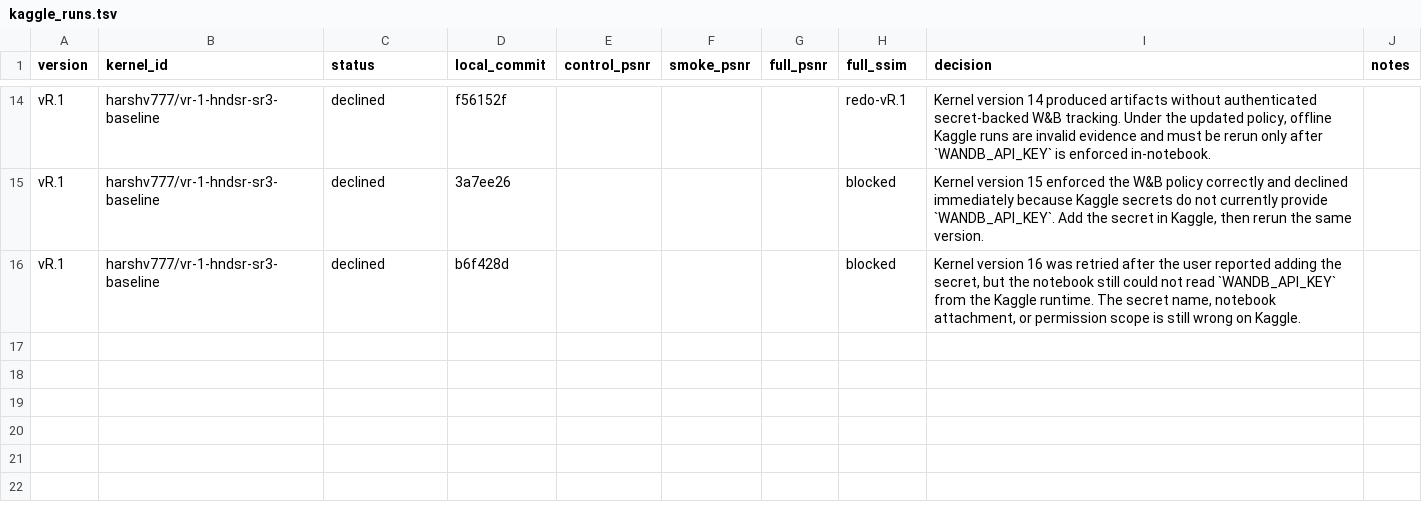
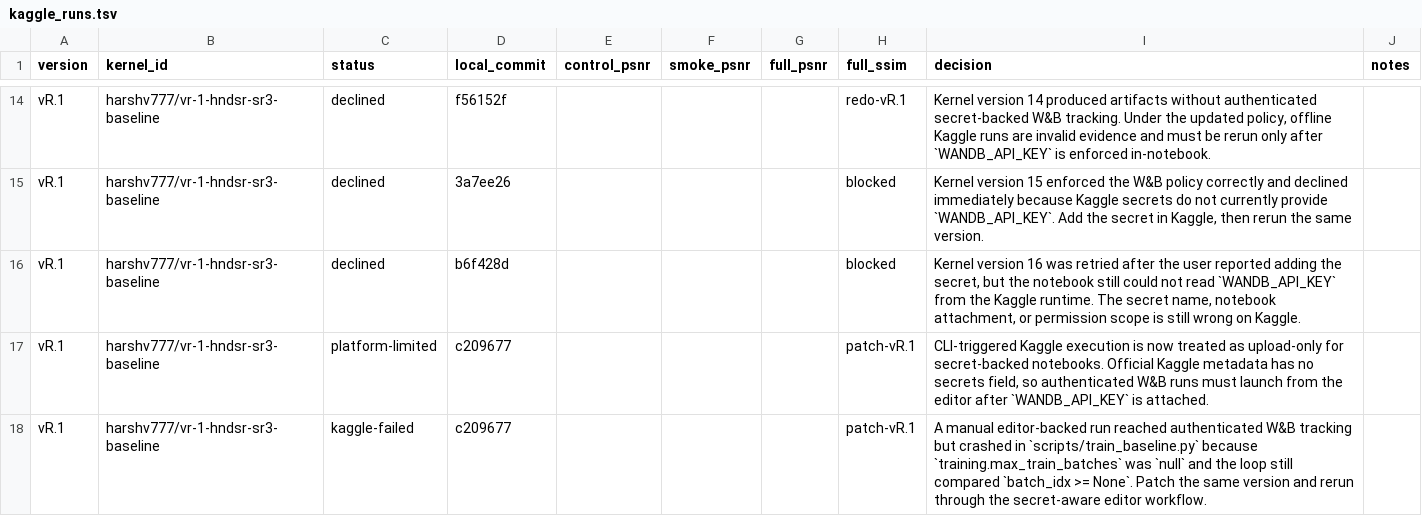
Before and after one commit to The-Harsh-Vardhan/HNDSR-Rebuild, a TSV file: benchmarks/kaggle_runs.tsv, drawn as a sheet; only a part is shown, gaps mark what is left out; the diff names each change by its address in the sheet, - before the commit and + after, or states it on an @@ line.

Commit message:
research(vR.1): add secret-aware kaggle editor launch

```diff
--- a/benchmarks/kaggle_runs.tsv
+++ b/benchmarks/kaggle_runs.tsv
+row 17: vR.1 | harshv777/vr-1-hndsr-sr3-baseline | platform-limited | c209677 |  |  |  | patch-vR.1 | CLI-triggered Kaggle execution is now treated as upload-only for secret-backed notebooks. Official Kaggle metadata has no secrets field, so authenticated W&B runs must launch from the editor after `WANDB_API_KEY` is attached.
+row 18: vR.1 | harshv777/vr-1-hndsr-sr3-baseline | kaggle-failed | c209677 |  |  |  | patch-vR.1 | A manual editor-backed run reached authenticated W&B tracking but crashed in `scripts/train_baseline.py` because `training.max_train_batches` was `null` and the loop still compared `batch_idx >= None`. Patch the same version and rerun through the secret-aware editor workflow.
```
Also changed, not shown: 8 other files.
